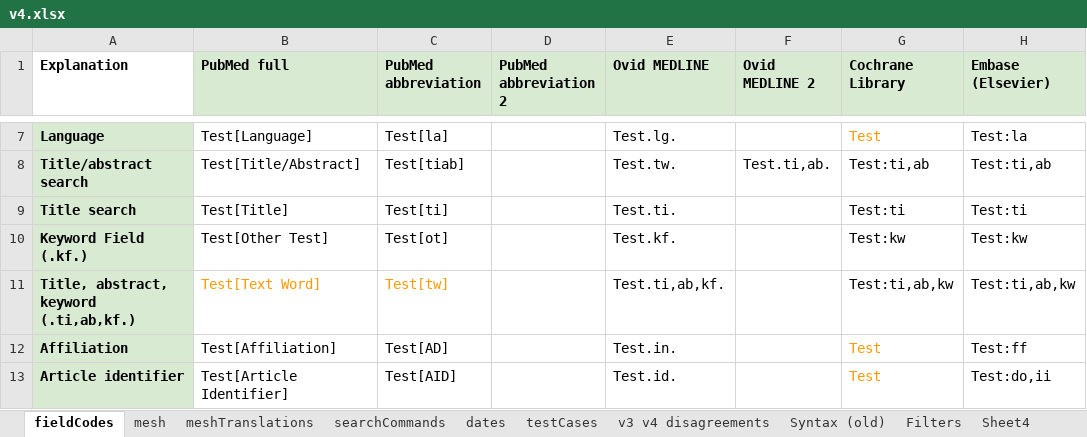
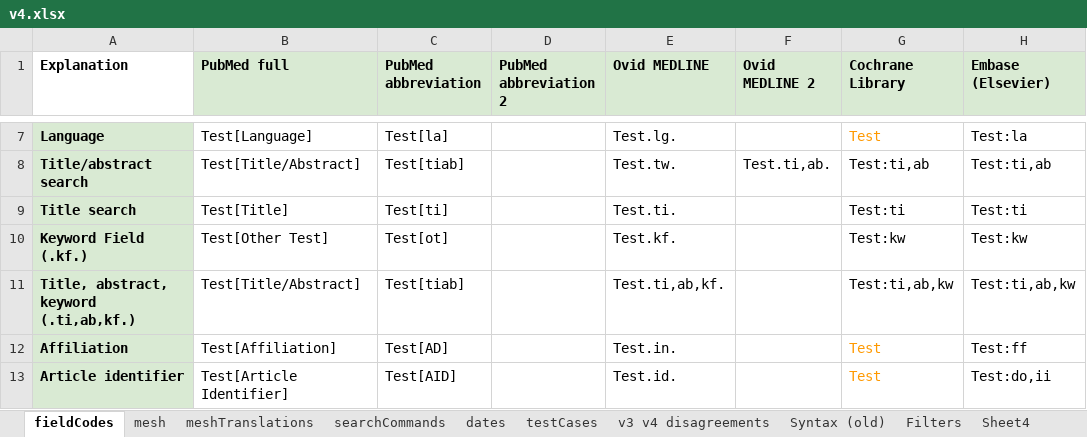
Before and after one commit to IEBH/sra-polyglot, an Excel workbook: data/v4.xlsx, sheet fieldCodes, drawn as a sheet; only a part is shown, gaps mark what is left out; values as stored, in another font and other column widths than the file's, no borders; charts and pictures not drawn; the diff names each change by its address in the sheet, - before the commit and + after, or states it on an @@ line.

Commit message:
chore: Updated excel spreadsheet

```diff
--- a/data/v4.xlsx (sheet fieldCodes)
+++ b/data/v4.xlsx (sheet fieldCodes)
-B11 (PubMed full): Test[Text Word]
+B11 (PubMed full): Test[Title/Abstract]
-B11:C11 text colour: #FF9900
+B11:C11 text colour: black
-C11 (PubMed abbreviation): Test[tw]
+C11 (PubMed abbreviation): Test[tiab]
```
Also changed, not shown: 2 other files.
